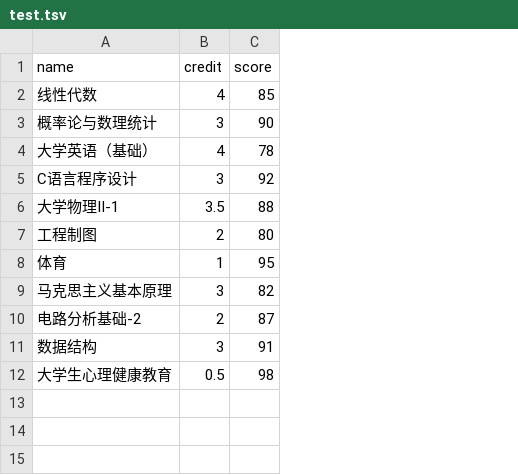
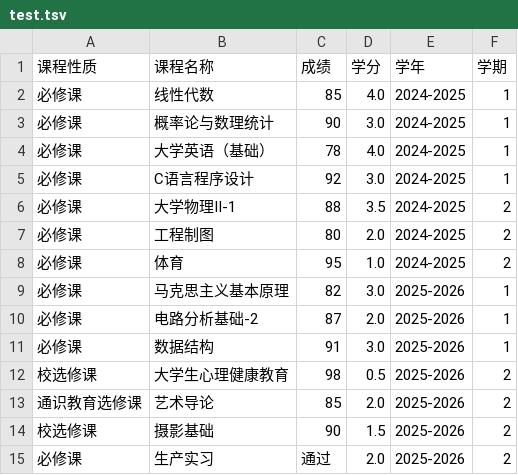
Before and after one commit to KoolShow/score-visualize, a TSV file: test.tsv, drawn as a sheet; removed rows and columns are numbered as before the commit, all else as after; the diff names each change by its address in the sheet, - before the commit and + after, or states it on an @@ line.

```diff
--- a/test.tsv
+++ b/test.tsv
+column A, rows 2-12: 必修课 | 必修课 | 必修课 | 必修课 | 必修课 | 必修课 | 必修课 | 必修课 | 必修课 | 必修课 | 校选修课
-column B, rows 2-12: 4 | 3 | 4 | 3 | 3.5 | 2 | 1 | 3 | 2 | 3 | 0.5
+column D, rows 2-12: 4.0 | 3.0 | 4.0 | 3.0 | 3.5 | 2.0 | 1.0 | 3.0 | 2.0 | 3.0 | 0.5
+column E, rows 2-12: 2024-2025 | 2024-2025 | 2024-2025 | 2024-2025 | 2024-2025 | 2024-2025 | 2024-2025 | 2025-2026 | 2025-2026 | 2025-2026 | 2025-2026
+column F, rows 2-12: 1 | 1 | 1 | 1 | 2 | 2 | 2 | 1 | 1 | 1 | 2
-row 1: name | credit | score
+row 1: 课程性质 | 课程名称 | 成绩 | 学分 | 学年 | 学期
+row 13: 通识教育选修课 | 艺术导论 | 85 | 2.0 | 2025-2026 | 2
+row 14: 校选修课 | 摄影基础 | 90 | 1.5 | 2025-2026 | 2
+row 15: 必修课 | 生产实习 | 通过 | 2.0 | 2025-2026 | 2
```
Also changed, not shown: 1 other file.
